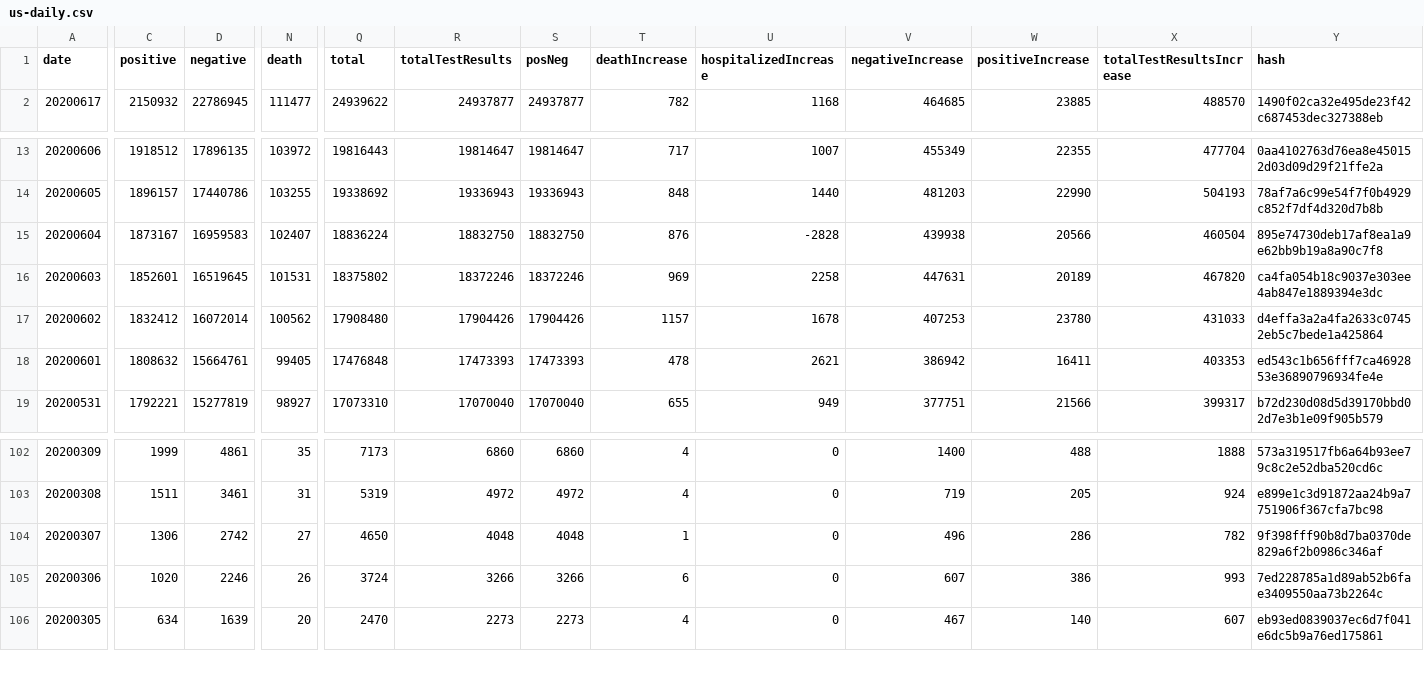
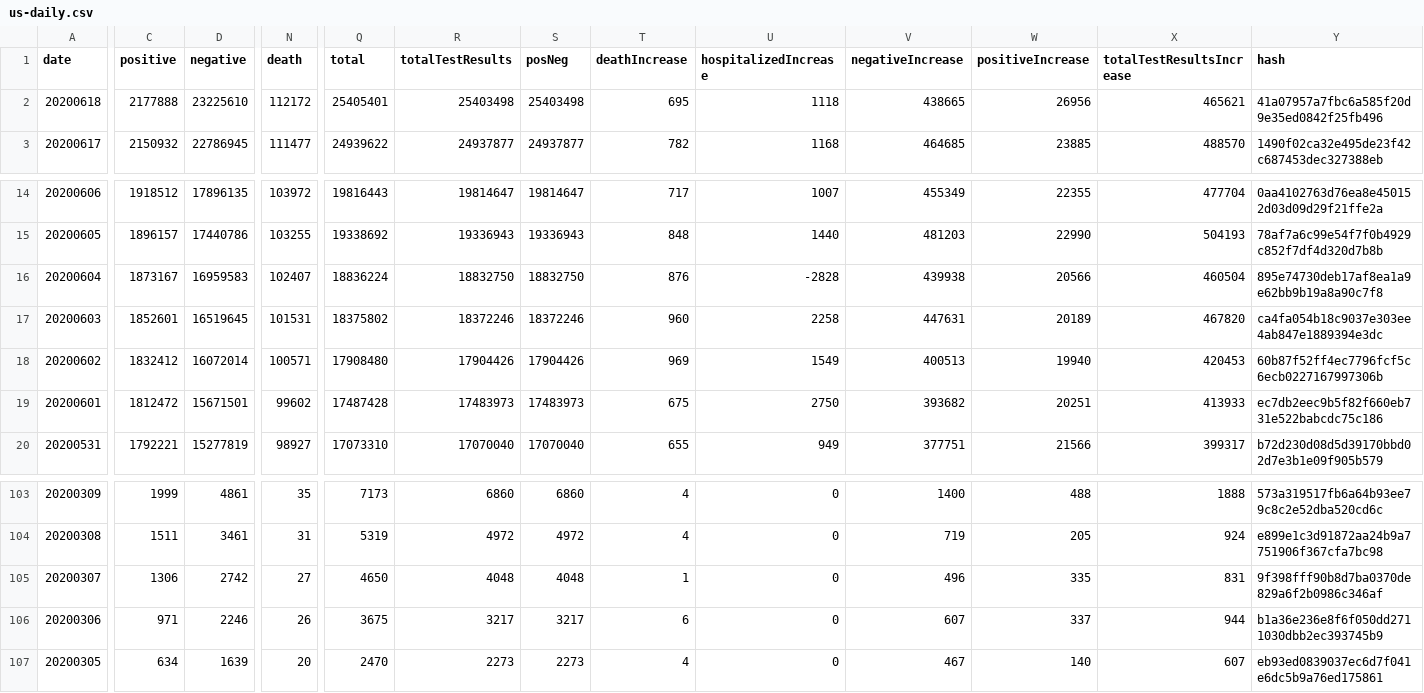
Before and after one commit to danap/ajqvue-covid19-tracking-db, a CSV file: data/us-daily/us-daily.csv, drawn as a sheet; only a part is shown, gaps mark what is left out; addresses are those after the commit; rows hold the shown columns only; the diff covers the shown part only; the diff names each change by its address in the sheet, - before the commit and + after, or states it on an @@ line.

```diff
--- a/data/us-daily/us-daily.csv
+++ b/data/us-daily/us-daily.csv
+row 2: 20200618 | 2177888 | 23225610 | 112172 | 25405401 | 25403498 | 25403498 | 695 | 1118 | 438665 | 26956 | 465621 | 41a07957a7fbc6a585f20d9e35ed0842f25fb496
-T17 (deathIncrease): 969
+T17 (deathIncrease): 960
-N18 (death): 100562
+N18 (death): 100571
-T18 (deathIncrease): 1157
+T18 (deathIncrease): 969
-U18 (hospitalizedIncrease): 1678
+U18 (hospitalizedIncrease): 1549
-V18 (negativeIncrease): 407253
+V18 (negativeIncrease): 400513
-W18 (positiveIncrease): 23780
+W18 (positiveIncrease): 19940
-X18 (totalTestResultsIncrease): 431033
+X18 (totalTestResultsIncrease): 420453
-Y18 (hash): d4effa3a2a4fa2633c07452eb5c7bede1a425864
+Y18 (hash): 60b87f52ff4ec7796fcf5c6ecb0227167997306b
-C19 (positive): 1808632
+C19 (positive): 1812472
-D19 (negative): 15664761
+D19 (negative): 15671501
-N19 (death): 99405
+N19 (death): 99602
-Q19 (total): 17476848
+Q19 (total): 17487428
-R19 (totalTestResults): 17473393
+R19 (totalTestResults): 17483973
-S19 (posNeg): 17473393
+S19 (posNeg): 17483973
-T19 (deathIncrease): 478
+T19 (deathIncrease): 675
-U19 (hospitalizedIncrease): 2621
+U19 (hospitalizedIncrease): 2750
-V19 (negativeIncrease): 386942
+V19 (negativeIncrease): 393682
-W19 (positiveIncrease): 16411
+W19 (positiveIncrease): 20251
-X19 (totalTestResultsIncrease): 403353
+X19 (totalTestResultsIncrease): 413933
-Y19 (hash): ed543c1b656fff7ca4692853e36890796934fe4e
+Y19 (hash): ec7db2eec9b5f82f660eb731e522babcdc75c186
-W105 (positiveIncrease): 286
+W105 (positiveIncrease): 335
-X105 (totalTestResultsIncrease): 782
+X105 (totalTestResultsIncrease): 831
-C106 (positive): 1020
+C106 (positive): 971
-Q106 (total): 3724
+Q106 (total): 3675
-R106 (totalTestResults): 3266
+R106 (totalTestResults): 3217
-S106 (posNeg): 3266
+S106 (posNeg): 3217
-W106 (positiveIncrease): 386
+W106 (positiveIncrease): 337
-X106 (totalTestResultsIncrease): 993
+X106 (totalTestResultsIncrease): 944
-Y106 (hash): 7ed228785a1d89ab52b6fae3409550aa73b2264c
+Y106 (hash): b1a36e236e8f6f050dd2711030dbb2ec393745b9
```
Also changed, not shown: 5 edited cells elsewhere in this file, data/states-daily/states-daily-01.csv, data/us-daily/us-daily-01.csv, 2 other files.
